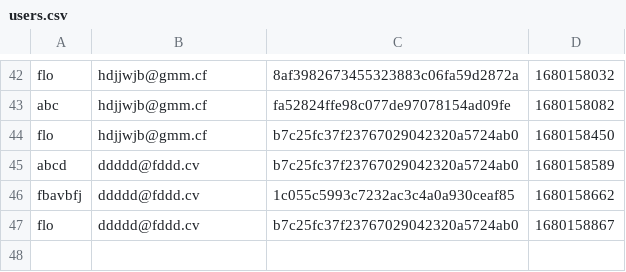
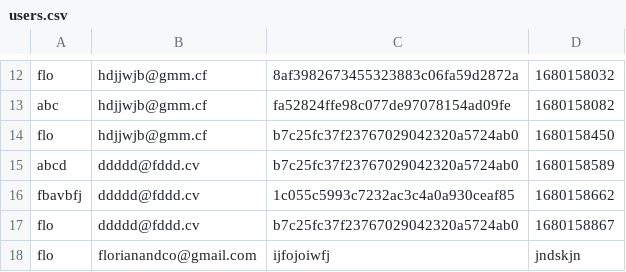
Before and after one commit to Realise-Formation-Digital/23.02-PHP-Restaurant, a CSV file: data/users.csv, drawn as a sheet; only a part is shown, gaps mark what is left out; the diff covers the shown part only; the diff names each change by its address in the sheet, - before the commit and + after, or states it on an @@ line.

```diff
--- a/data/users.csv
+++ b/data/users.csv
+row 18: flo | florianandco@gmail.com | ijfojoiwfj | jndskjn
```
Also changed, not shown: 1 added row and 31 removed rows elsewhere in this file, 2 other files.
